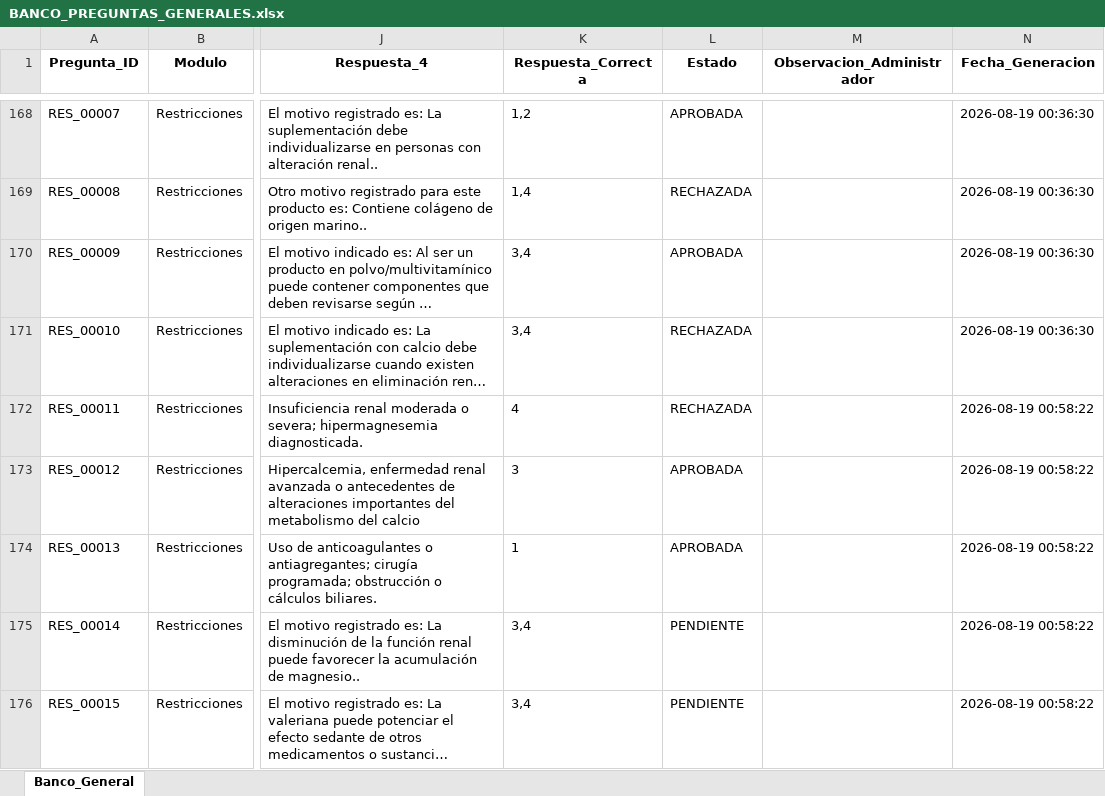
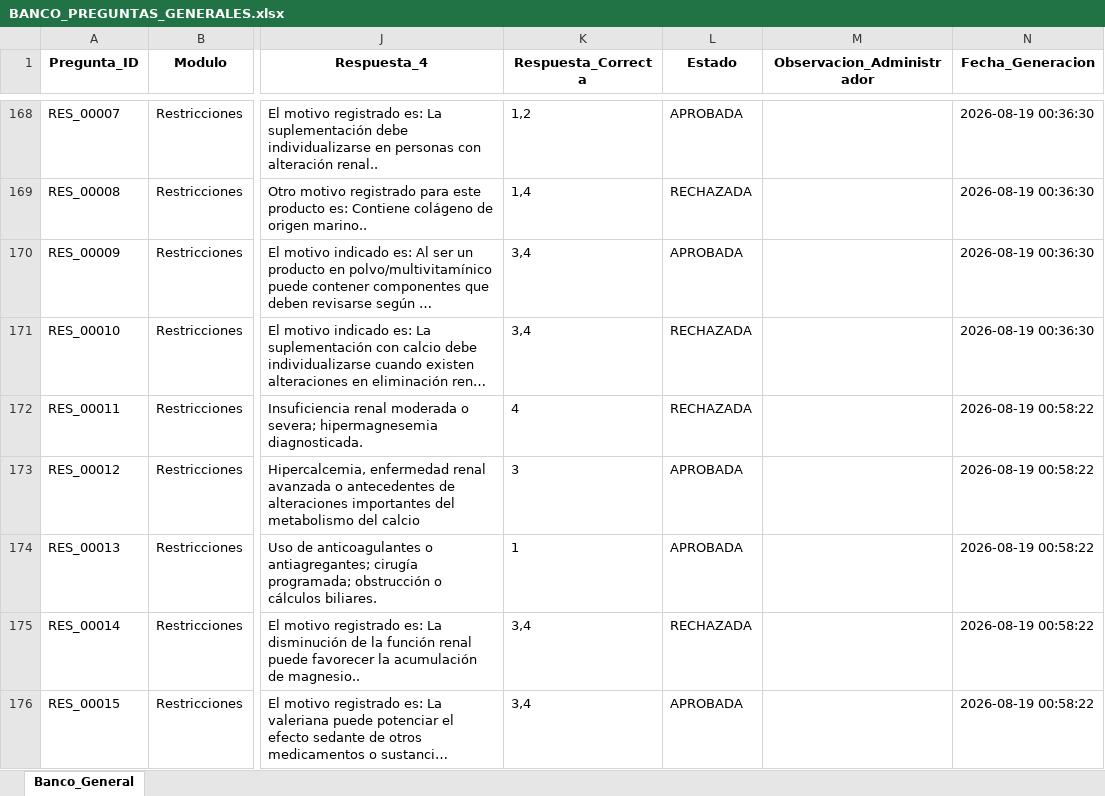
Before and after one commit to franquiciasauces/Asesores, an Excel workbook: BANCO_PREGUNTAS_GENERALES.xlsx, sheet Banco_General, drawn as a sheet; only a part is shown, gaps mark what is left out; long unchanged cells end in …; values as stored, in another font and other column widths than the file's, no borders; the diff names each change by its address in the sheet, - before the commit and + after, or states it on an @@ line.

Commit message:
Actualizar estados Banco General

```diff
--- a/BANCO_PREGUNTAS_GENERALES.xlsx (sheet Banco_General)
+++ b/BANCO_PREGUNTAS_GENERALES.xlsx (sheet Banco_General)
-L175 (Estado): PENDIENTE
+L175 (Estado): RECHAZADA
-L176 (Estado): PENDIENTE
+L176 (Estado): APROBADA
```
